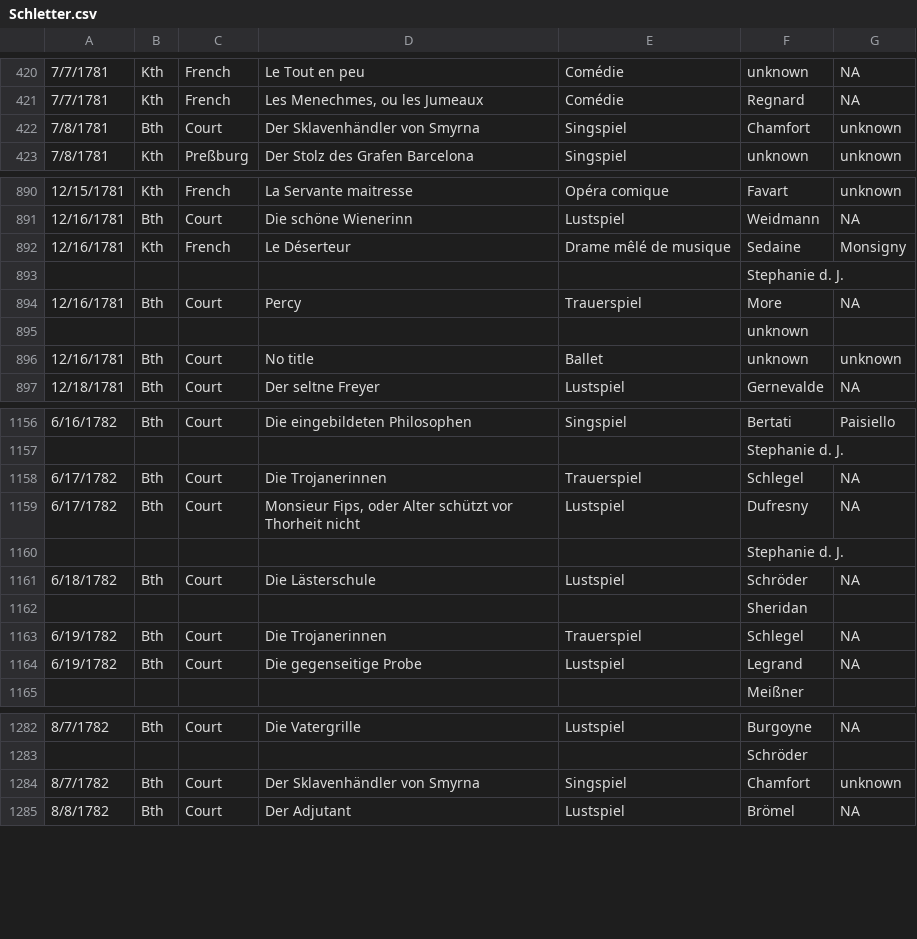
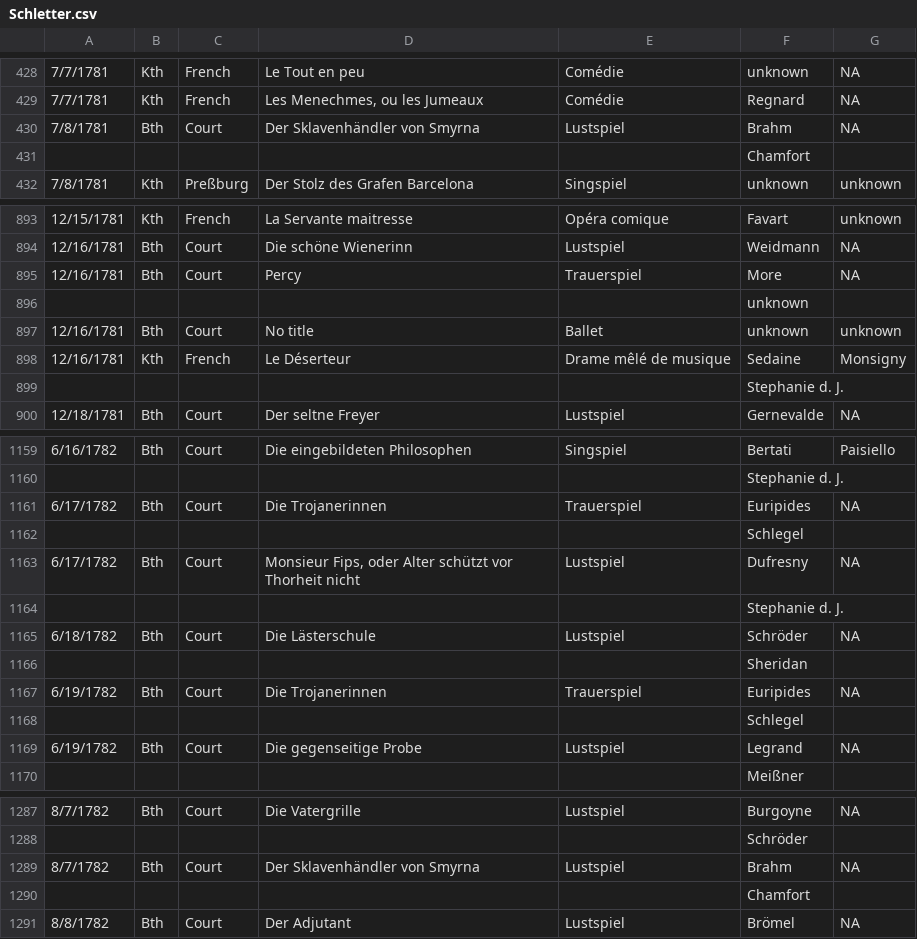
Before and after one commit to dexedge/schletter, a CSV file: Schletter.csv, drawn as a sheet; only a part is shown, gaps mark what is left out; the diff covers the shown part only.

```diff
--- a/Schletter.csv
+++ b/Schletter.csv
@@ -421,3 +429,4 @@
 "7/7/1781","Kth","French","Les Menechmes, ou les Jumeaux","Comédie","Regnard","NA"
-"7/8/1781","Bth","Court","Der Sklavenhändler von Smyrna","Singspiel","Chamfort","unknown"
+"7/8/1781","Bth","Court","Der Sklavenhändler von Smyrna","Lustspiel","Brahm","NA"
+"","","","",,"Chamfort",
 "7/8/1781","Kth","Preßburg","Der Stolz des Grafen Barcelona","Singspiel","unknown","unknown"
@@ -891,7 +894,7 @@
 "12/16/1781","Bth","Court","Die schöne Wienerinn","Lustspiel","Weidmann","NA"
+"12/16/1781","Bth","Court","Percy","Trauerspiel","More","NA"
+"","","","",,"unknown",
+"12/16/1781","Bth","Court","No title","Ballet","unknown","unknown"
 "12/16/1781","Kth","French","Le Déserteur","Drame mêlé de musique","Sedaine","Monsigny"
 "","","","",,"Stephanie d. J.",
-"12/16/1781","Bth","Court","Percy","Trauerspiel","More","NA"
-"","","","",,"unknown",
-"12/16/1781","Bth","Court","No title","Ballet","unknown","unknown"
 "12/18/1781","Bth","Court","Der seltne Freyer","Lustspiel","Gernevalde","NA"
@@ -1157,3 +1160,4 @@
 "","","","",,"Stephanie d. J.",
-"6/17/1782","Bth","Court","Die Trojanerinnen","Trauerspiel","Schlegel","NA"
+"6/17/1782","Bth","Court","Die Trojanerinnen","Trauerspiel","Euripides","NA"
+"","","","",,"Schlegel",
 "6/17/1782","Bth","Court","Monsieur Fips, oder Alter schützt vor Thorheit nicht","Lustspiel","Dufresny","NA"
@@ -1162,3 +1166,4 @@
 "","","","",,"Sheridan",
-"6/19/1782","Bth","Court","Die Trojanerinnen","Trauerspiel","Schlegel","NA"
+"6/19/1782","Bth","Court","Die Trojanerinnen","Trauerspiel","Euripides","NA"
+"","","","",,"Schlegel",
 "6/19/1782","Bth","Court","Die gegenseitige Probe","Lustspiel","Legrand","NA"
@@ -1283,3 +1288,4 @@
 "","","","",,"Schröder",
-"8/7/1782","Bth","Court","Der Sklavenhändler von Smyrna","Singspiel","Chamfort","unknown"
+"8/7/1782","Bth","Court","Der Sklavenhändler von Smyrna","Lustspiel","Brahm","NA"
+"","","","",,"Chamfort",
 "8/8/1782","Bth","Court","Der Adjutant","Lustspiel","Brömel","NA"
```
Also changed, not shown: 3 added rows, 24 moved rows and 1 edited cell elsewhere in this file, 1 other file.
